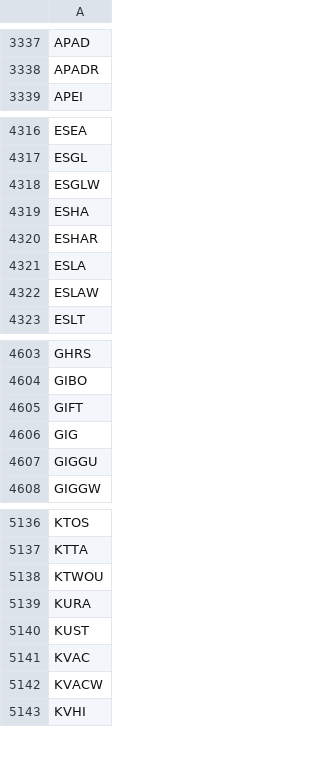
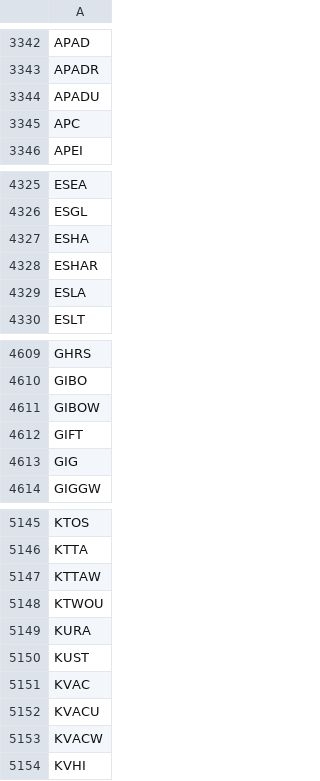
Before and after one commit to Tonomasan/Momentum-app_NYSE_NASDAQ_HTML, a CSV file: tickers.csv, drawn as a sheet; only a part is shown, gaps mark what is left out; removed rows and columns are numbered as before the commit, all else as after; the diff covers the shown part only; the diff names each change by its address in the sheet, - before the commit and + after, or states it on an @@ line.

```diff
--- a/tickers.csv
+++ b/tickers.csv
+row 3344: APADU
+row 3345: APC
-row 4318: ESGLW
-row 4322: ESLAW
+row 4611: GIBOW
-row 4607: GIGGU
+row 5147: KTTAW
+row 5152: KVACU
```
Also changed, not shown: 35 added rows and 17 removed rows elsewhere in this file, momentum_data.csv, 2 other files.
